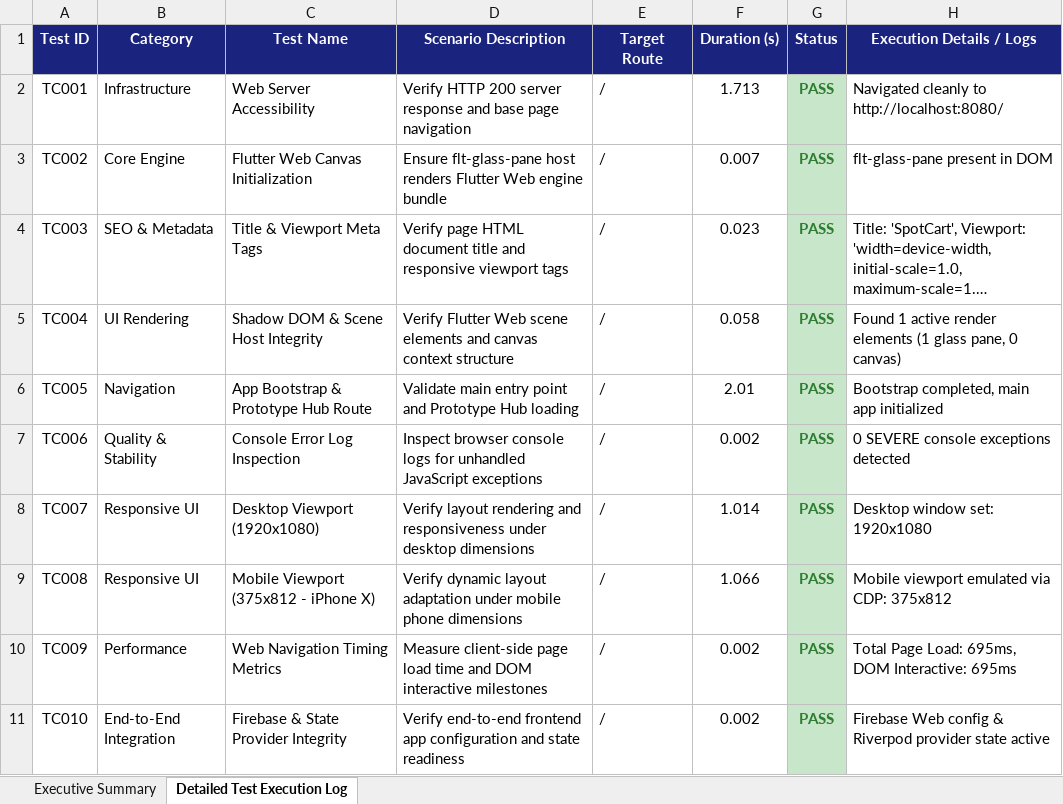
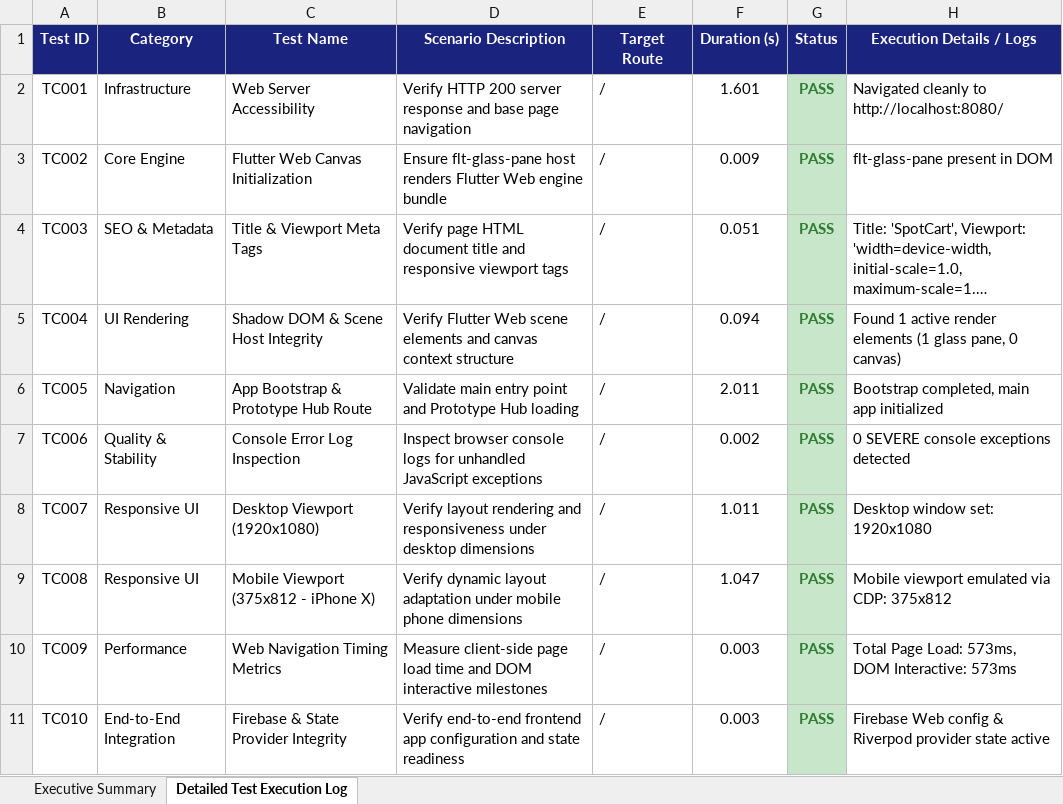
Before and after one commit to Homesh1501/SpotCart, an Excel workbook: SpotCart_Selenium_E2E_Test_Report.xlsx, sheet Detailed Test Execution Log, drawn as a sheet; long unchanged cells end in …; values as stored, in another font and other column widths than the file's, no borders; the diff names each change by its address in the sheet, - before the commit and + after, or states it on an @@ line.

```diff
--- a/SpotCart_Selenium_E2E_Test_Report.xlsx (sheet Detailed Test Execution Log)
+++ b/SpotCart_Selenium_E2E_Test_Report.xlsx (sheet Detailed Test Execution Log)
-F2 (Duration (s)): 1.713
+F2 (Duration (s)): 1.601
-F3 (Duration (s)): 0.007
+F3 (Duration (s)): 0.009
-F4 (Duration (s)): 0.023
+F4 (Duration (s)): 0.051
-F5 (Duration (s)): 0.058
+F5 (Duration (s)): 0.094
-F6 (Duration (s)): 2.01
+F6 (Duration (s)): 2.011
-F8 (Duration (s)): 1.014
+F8 (Duration (s)): 1.011
-F9 (Duration (s)): 1.066
+F9 (Duration (s)): 1.047
-F10:F11 (Duration (s)): 0.002
+F10:F11 (Duration (s)): 0.003
-H10 (Execution Details / Logs): …Page Load: 695ms, DOM Interactive: 695ms
+H10 (Execution Details / Logs): …Page Load: 573ms, DOM Interactive: 573ms
```
Also changed, not shown: sheet Executive Summary, 3 other files.
